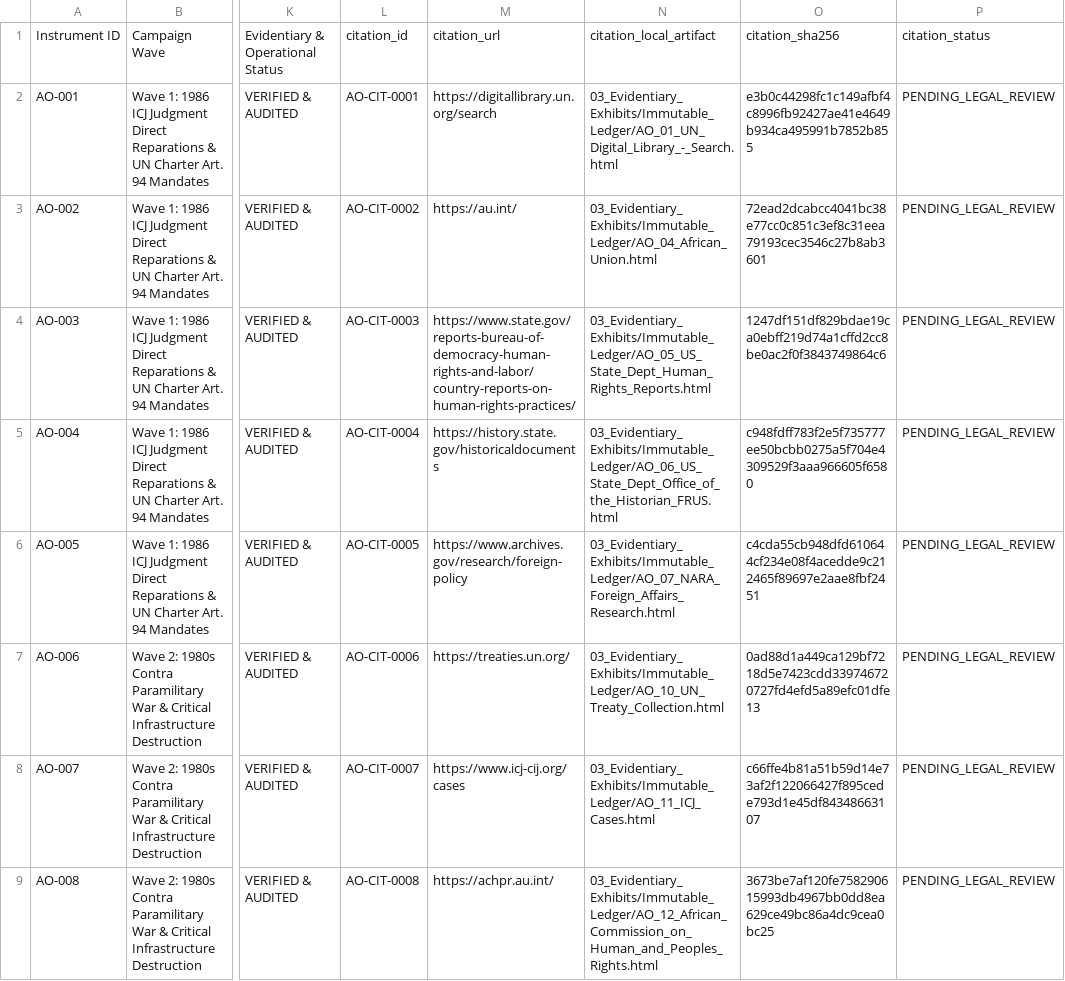
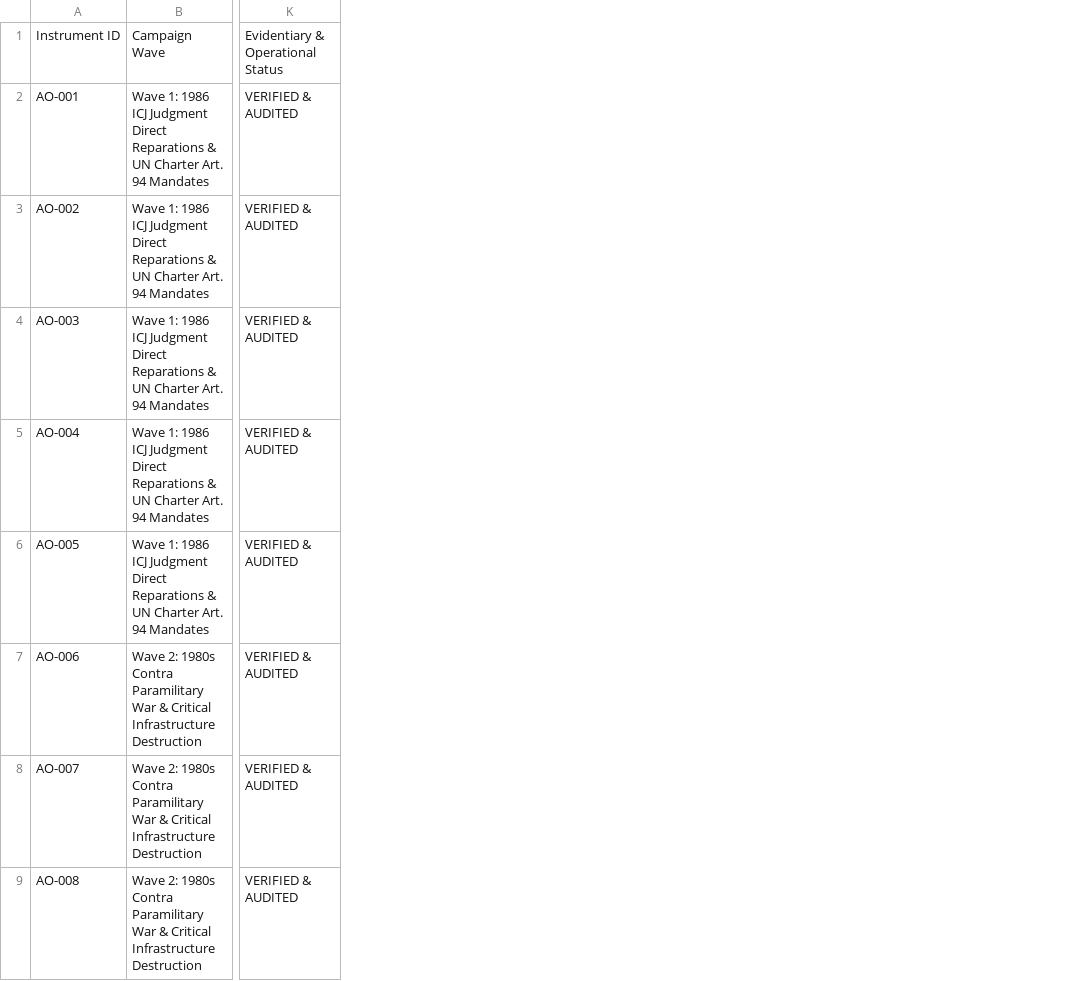
Before and after one commit to GlobalRestitutionAlliance/africa-us-ao-angola-master-litigation, a CSV file: 00_Master_Knowledge_Base/Master_Angola_Restitution_Crosswalk_Matrix.csv, drawn as a sheet; only a part is shown, gaps mark what is left out; the diff names each change by its address in the sheet, - before the commit and + after, or states it on an @@ line.

Commit message:
REVERTED DUE TO UNPROMPTED MASS J3WFICATED DATA CORRUPTION BY COMPROMISED BIASED LLM/ARTIFICIAL INTELLIGENCE MODELS

```diff
--- a/00_Master_Knowledge_Base/Master_Angola_Restitution_Crosswalk_Matrix.csv
+++ b/00_Master_Knowledge_Base/Master_Angola_Restitution_Crosswalk_Matrix.csv
-column L, rows 1-9: citation_id | AO-CIT-0001 | AO-CIT-0002 | AO-CIT-0003 | AO-CIT-0004 | AO-CIT-0005 | AO-CIT-0006 | AO-CIT-0007 | AO-CIT-0008
-column M, rows 1-9: citation_url | https://digitallibrary.un.org/search | https://au.int/ | https://www.state.gov/reports-bureau-of-democracy-human-rights-and-labor/country-reports-on-human-rights-practices/ | https://history.state.gov/historicaldocuments | https://www.archives.gov/research/foreign-policy | https://treaties.un.org/ | https://www.icj-cij.org/cases | https://achpr.au.int/
-column N, rows 1-9: citation_local_artifact | 03_Evidentiary_Exhibits/Immutable_Ledger/AO_01_UN_Digital_Library_-_Search.html | 03_Evidentiary_Exhibits/Immutable_Ledger/AO_04_African_Union.html | 03_Evidentiary_Exhibits/Immutable_Ledger/AO_05_US_State_Dept_Human_Rights_Reports.html | 03_Evidentiary_Exhibits/Immutable_Ledger/AO_06_US_State_Dept_Office_of_the_Historian_FRUS.html | 03_Evidentiary_Exhibits/Immutable_Ledger/AO_07_NARA_Foreign_Affairs_Research.html | 03_Evidentiary_Exhibits/Immutable_Ledger/AO_10_UN_Treaty_Collection.html | 03_Evidentiary_Exhibits/Immutable_Ledger/AO_11_ICJ_Cases.html | 03_Evidentiary_Exhibits/Immutable_Ledger/AO_12_African_Commission_on_Human_and_Peoples_Rights.html
-column O, rows 1-9: citation_sha256 | e3b0c44298fc1c149afbf4c8996fb92427ae41e4649b934ca495991b7852b855 | 72ead2dcabcc4041bc38e77cc0c851c3ef8c31eea79193cec3546c27b8ab3601 | 1247df151df829bdae19ca0ebff219d74a1cffd2cc8be0ac2f0f3843749864c6 | c948fdff783f2e5f735777ee50bcbb0275a5f704e4309529f3aaa966605f6580 | c4cda55cb948dfd610644cf234e08f4acedde9c212465f89697e2aae8fbf2451 | 0ad88d1a449ca129bf7218d5e7423cdd339746720727fd4efd5a89efc01dfe13 | c66ffe4b81a51b59d14e73af2f122066427f895cede793d1e45df84348663107 | 3673be7af120fe758290615993db4967bb0dd8ea629ce49bc86a4dc9cea0bc25
-column P, rows 1-9: citation_status | PENDING_LEGAL_REVIEW | PENDING_LEGAL_REVIEW | PENDING_LEGAL_REVIEW | PENDING_LEGAL_REVIEW | PENDING_LEGAL_REVIEW | PENDING_LEGAL_REVIEW | PENDING_LEGAL_REVIEW | PENDING_LEGAL_REVIEW
```
Also changed, not shown: 00_Master_Knowledge_Base/Master_US_AO_ANGOLA_Restitution_Crosswalk_Matrix.csv, 03_Evidentiary_Exhibits/CITATION_INDEX.csv, 22 other files.
